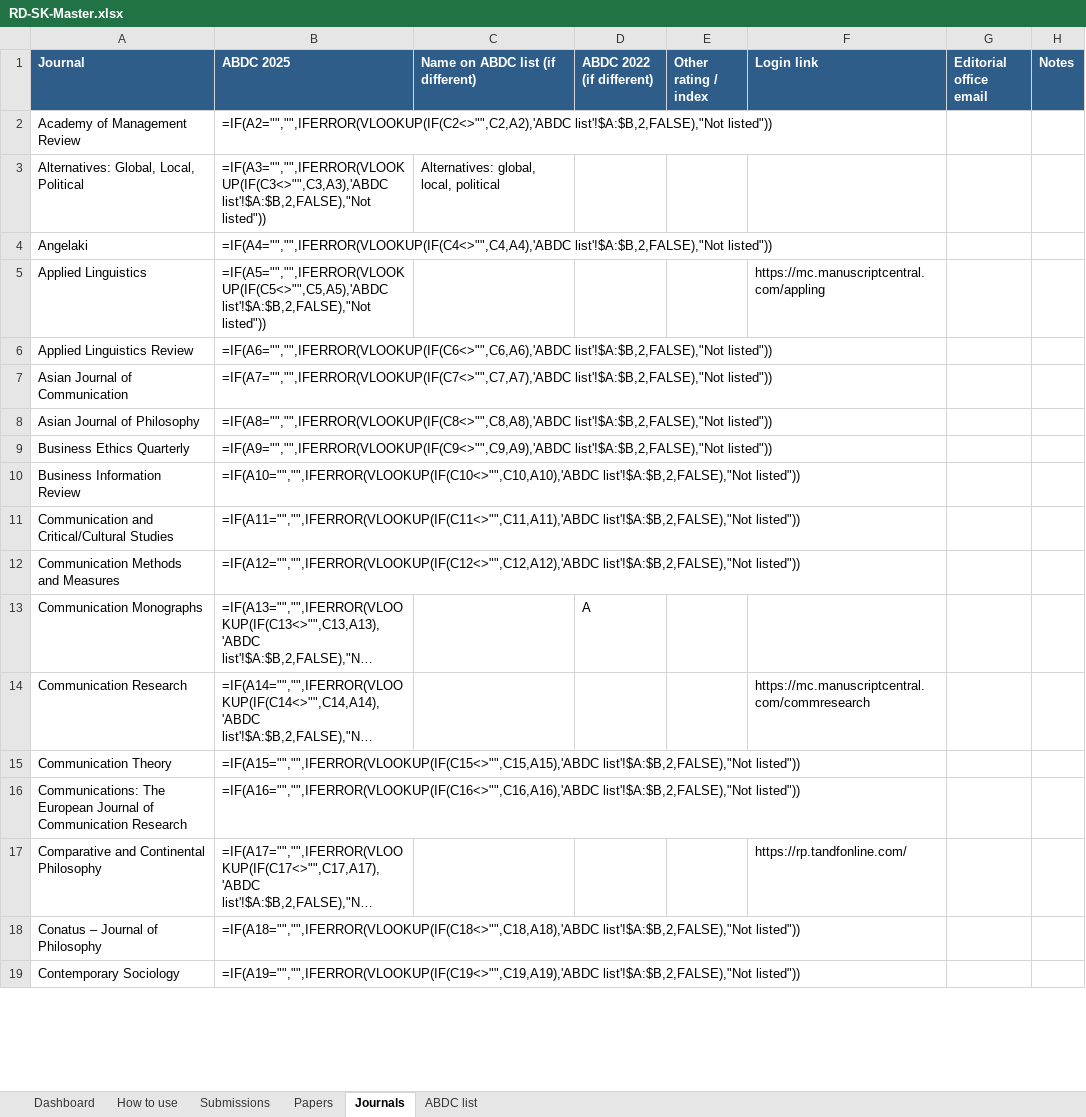
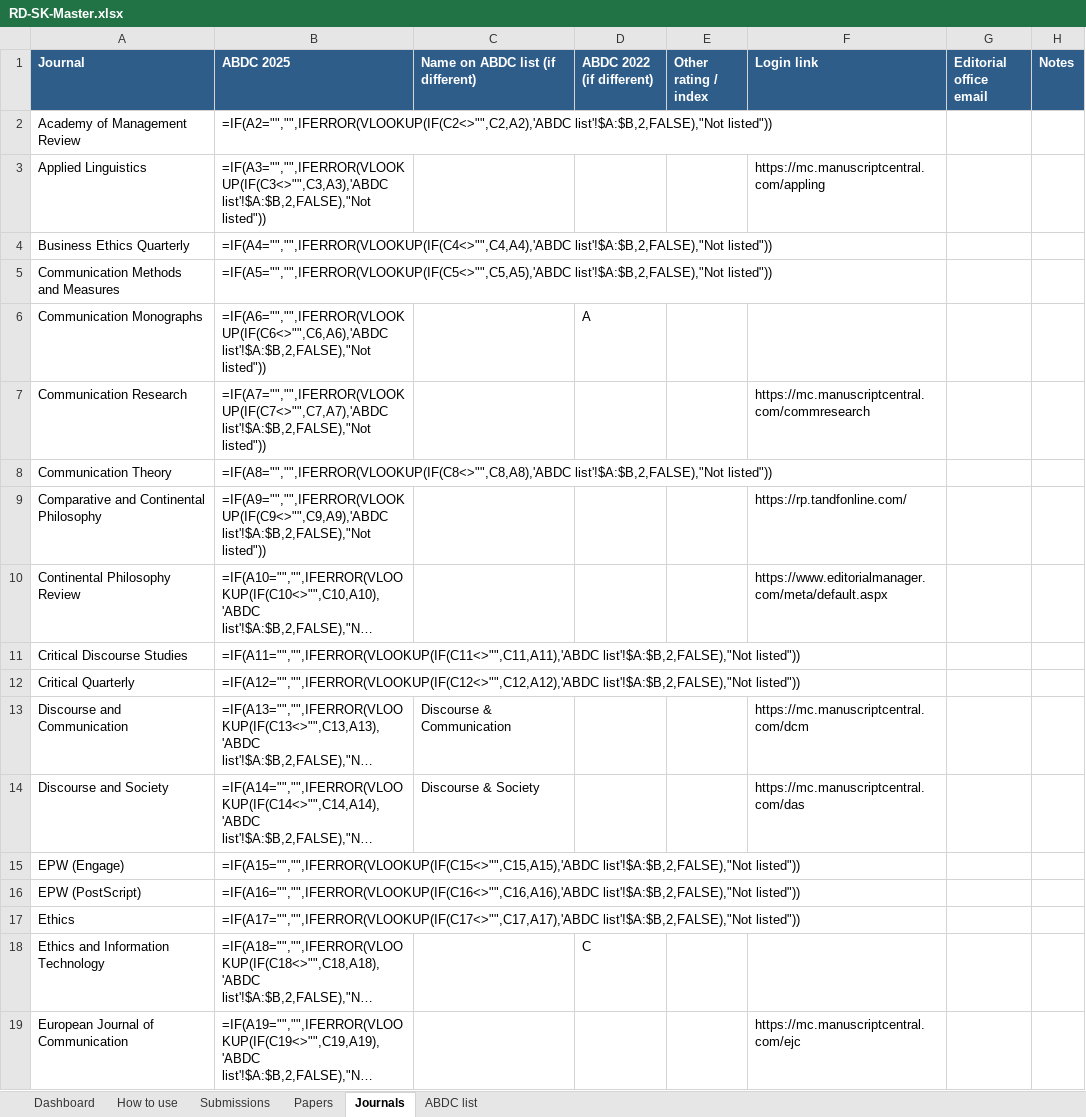
Before and after one commit to faltu9522/Research-Dashboard, an Excel workbook: excel/RD-SK-Master.xlsx, sheet Journals, drawn as a sheet; only a part is shown; long unchanged cells end in …; values as stored, in another font and other column widths than the file's, no borders; formulas without a stored value are shown as written; conditional formats not drawn; the diff covers the shown part only; the diff names each change by its address in the sheet, - before the commit and + after, or states it on an @@ line.

```diff
--- a/excel/RD-SK-Master.xlsx (sheet Journals)
+++ b/excel/RD-SK-Master.xlsx (sheet Journals)
-A3 (Journal): Alternatives: Global, Local, Political
+A3 (Journal): Applied Linguistics
-C3 (Name on ABDC list (if different)): Alternatives: global, local, political
+C3 (Name on ABDC list (if different)): (empty)
-F3 (Login link): (empty)
+F3 (Login link): https://mc.manuscriptcentral.com/appling
-A4 (Journal): Angelaki
+A4 (Journal): Business Ethics Quarterly
-A5 (Journal): Applied Linguistics
+A5 (Journal): Communication Methods and Measures
-F5 (Login link): https://mc.manuscriptcentral.com/appling
+F5 (Login link): (empty)
-A6 (Journal): Applied Linguistics Review
+A6 (Journal): Communication Monographs
-D6 (ABDC 2022 (if different)): (empty)
+D6 (ABDC 2022 (if different)): A
-A7 (Journal): Asian Journal of Communication
+A7 (Journal): Communication Research
-F7 (Login link): (empty)
+F7 (Login link): https://mc.manuscriptcentral.com/commresearch
-A8 (Journal): Asian Journal of Philosophy
+A8 (Journal): Communication Theory
-A9 (Journal): Business Ethics Quarterly
+A9 (Journal): Comparative and Continental Philosophy
-F9 (Login link): (empty)
+F9 (Login link): https://rp.tandfonline.com/
-A10 (Journal): Business Information Review
+A10 (Journal): Continental Philosophy Review
-F10 (Login link): (empty)
+F10 (Login link): https://www.editorialmanager.com/meta/default.aspx
-A11 (Journal): Communication and Critical/Cultural Studies
+A11 (Journal): Critical Discourse Studies
-A12 (Journal): Communication Methods and Measures
+A12 (Journal): Critical Quarterly
-A13 (Journal): Communication Monographs
+A13 (Journal): Discourse and Communication
-C13 (Name on ABDC list (if different)): (empty)
+C13 (Name on ABDC list (if different)): Discourse & Communication
-D13 (ABDC 2022 (if different)): A
+D13 (ABDC 2022 (if different)): (empty)
-F13 (Login link): (empty)
+F13 (Login link): https://mc.manuscriptcentral.com/dcm
-A14 (Journal): Communication Research
+A14 (Journal): Discourse and Society
-C14 (Name on ABDC list (if different)): (empty)
+C14 (Name on ABDC list (if different)): Discourse & Society
-F14 (Login link): https://mc.manuscriptcentral.com/commresearch
+F14 (Login link): https://mc.manuscriptcentral.com/das
-A15 (Journal): Communication Theory
+A15 (Journal): EPW (Engage)
-A16 (Journal): Communications: The European Journal of Communication Research
+A16 (Journal): EPW (PostScript)
-A17 (Journal): Comparative and Continental Philosophy
+A17 (Journal): Ethics
-F17 (Login link): https://rp.tandfonline.com/
+F17 (Login link): (empty)
-A18 (Journal): Conatus – Journal of Philosophy
+A18 (Journal): Ethics and Information Technology
-D18 (ABDC 2022 (if different)): (empty)
+D18 (ABDC 2022 (if different)): C
-A19 (Journal): Contemporary Sociology
+A19 (Journal): European Journal of Communication
-F19 (Login link): (empty)
+F19 (Login link): https://mc.manuscriptcentral.com/ejc
```
Also changed, not shown: 193 edited cells elsewhere in this sheet, sheet Submissions, sheet Papers, hidden cells, 11 other files.
